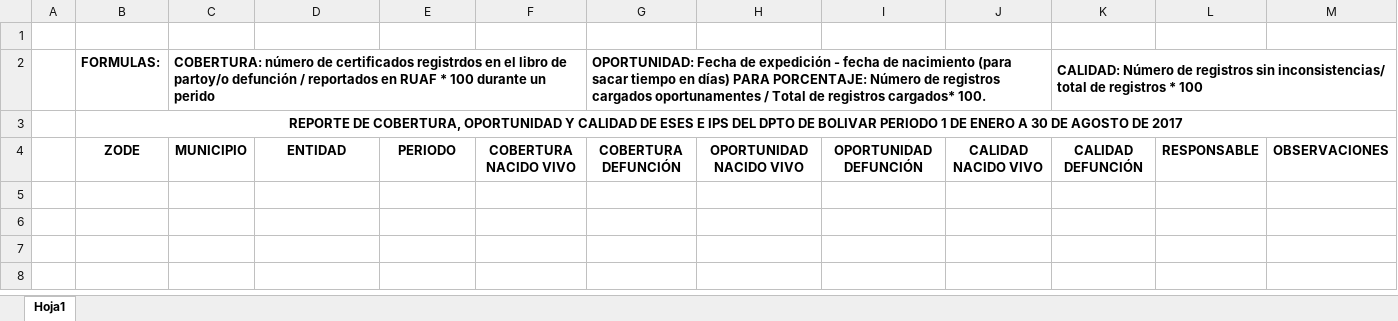
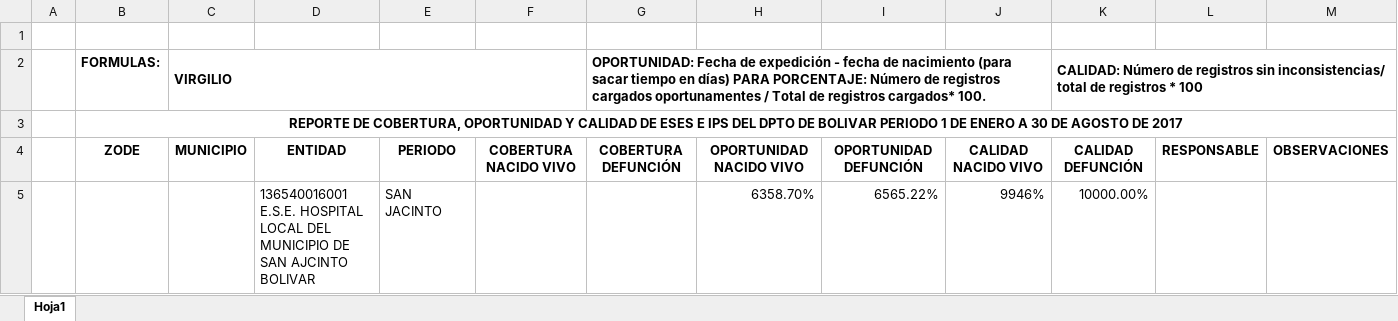
Before and after one commit to darkdrei/AnalizadorEstadisticasVitales, an Excel workbook: data/SAN JACINTO.xlsx, sheet Hoja1, drawn as a sheet; values as stored, in another font and other column widths than the file's, no borders; the diff names each change by its address in the sheet, - before the commit and + after, or states it on an @@ line.

```diff
--- a/data/SAN JACINTO.xlsx (sheet Hoja1)
+++ b/data/SAN JACINTO.xlsx (sheet Hoja1)
-C2: COBERTURA: número de certificados registrdos en el libro de partoy/o defunción / reportados en RUAF * 100 durante un perido
+C2: VIRGILIO
+row 5:  |  |  | 136540016001 E.S.E. HOSPITAL LOCAL DEL MUNICIPIO DE SAN AJCINTO BOLIVAR | SAN JACINTO |  |  | 6358.70% | 6565.22% | 9946% | 10000.00%
```
Also changed, not shown: 28 other files.
